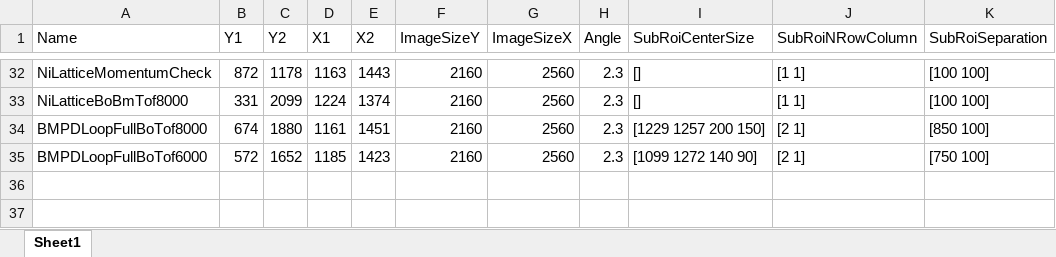
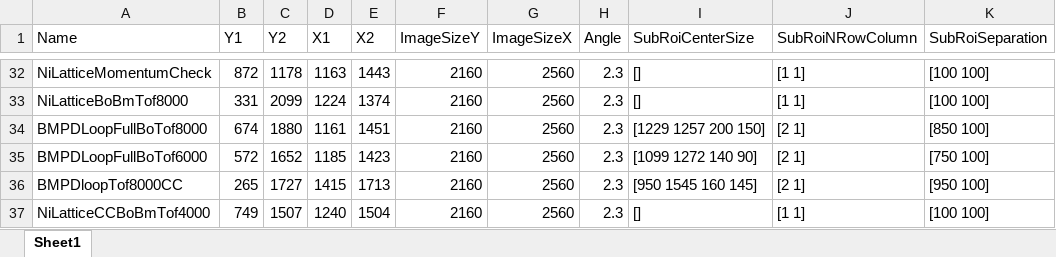
Before and after one commit to weldlabucsb/MMUser, an Excel workbook: config/acquisitionConfig/roi.csv.xlsx, sheet Sheet1, drawn as a sheet; only a part is shown, gaps mark what is left out; values as stored, in another font and other column widths than the file's, no borders; the diff names each change by its address in the sheet, - before the commit and + after, or states it on an @@ line.

```diff
--- a/config/acquisitionConfig/roi.csv.xlsx (sheet Sheet1)
+++ b/config/acquisitionConfig/roi.csv.xlsx (sheet Sheet1)
+row 36: BMPDloopTof8000CC | 265 | 1727 | 1415 | 1713 | 2160 | 2560 | 2.3 | [950 1545 160 145] | [2 1] | [950 100]
+row 37: NiLatticeCCBoBmTof4000 | 749 | 1507 | 1240 | 1504 | 2160 | 2560 | 2.3 | [] | [1 1] | [100 100]
```
Also changed, not shown: config/becExpConfig/becExpType.csv.xlsx, 5 other files.
